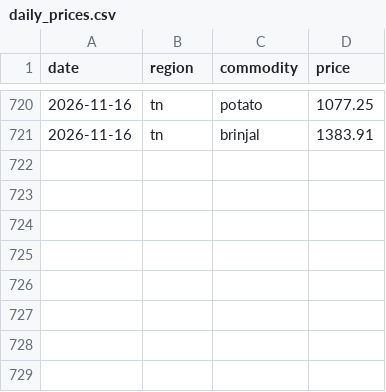
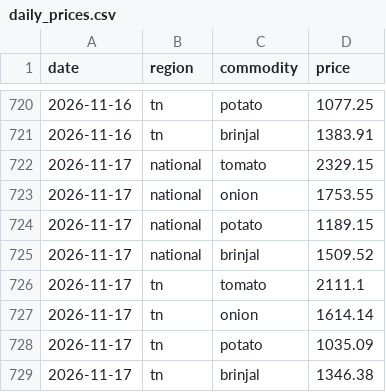
Before and after one commit to JuliusDude/crofu-web, a CSV file: workers/logs/daily_prices.csv, drawn as a sheet; only a part is shown, gaps mark what is left out; the diff names each change by its address in the sheet, - before the commit and + after, or states it on an @@ line.

```diff
--- a/workers/logs/daily_prices.csv
+++ b/workers/logs/daily_prices.csv
+row 722: 2026-11-17 | national | tomato | 2329.15
+row 723: 2026-11-17 | national | onion | 1753.55
+row 724: 2026-11-17 | national | potato | 1189.15
+row 725: 2026-11-17 | national | brinjal | 1509.52
+row 726: 2026-11-17 | tn | tomato | 2111.1
+row 727: 2026-11-17 | tn | onion | 1614.14
+row 728: 2026-11-17 | tn | potato | 1035.09
+row 729: 2026-11-17 | tn | brinjal | 1346.38
```
